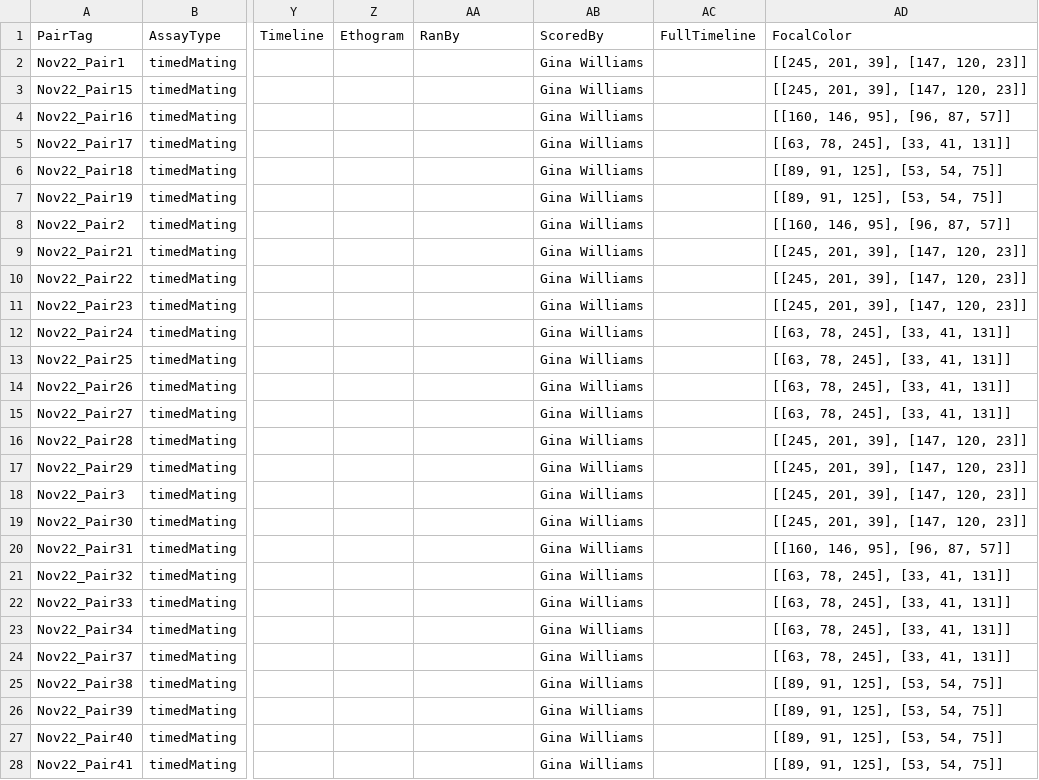
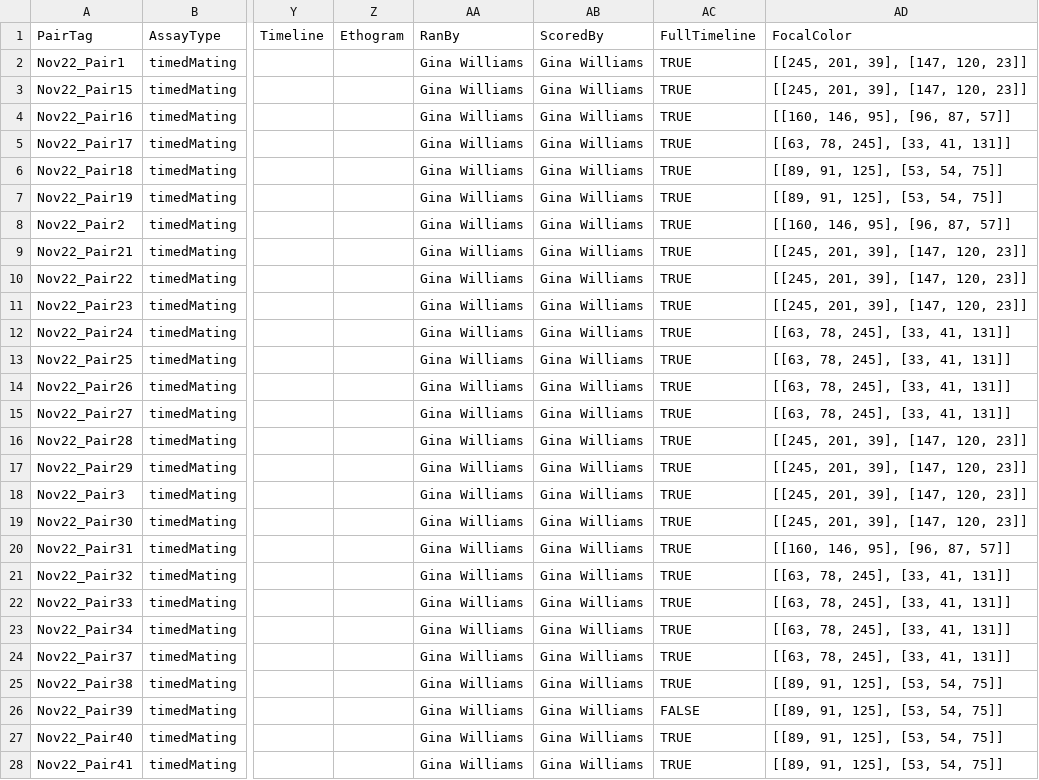
Before and after one commit to nhoglen/scn2a-paper-GWJSNH-code, a CSV file: metadata_TMs.csv, drawn as a sheet; only a part is shown, gaps mark what is left out; the diff covers the shown part only; the diff names each change by its address in the sheet, - before the commit and + after, or states it on an @@ line.

Commit message:
Data files

```diff
--- a/metadata_TMs.csv
+++ b/metadata_TMs.csv
-AA2:AA28 (RanBy): (empty)
+AA2:AA28 (RanBy): Gina Williams
-AC2:AC25 (FullTimeline): (empty)
+AC2:AC25 (FullTimeline): TRUE
-AC26 (FullTimeline): (empty)
+AC26 (FullTimeline): FALSE
-AC27:AC28 (FullTimeline): (empty)
+AC27:AC28 (FullTimeline): TRUE
```
Also changed, not shown: 46 edited cells elsewhere in this file, metadata_aggressions.csv, metadata_intros_v4.csv, 18 other files.
